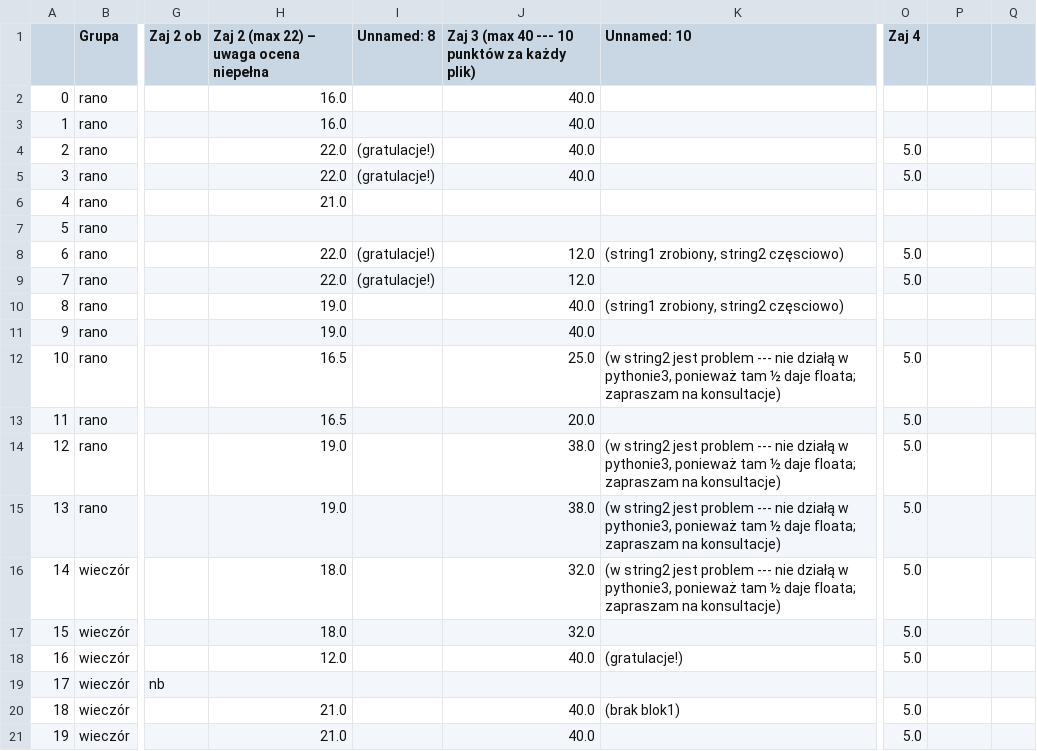
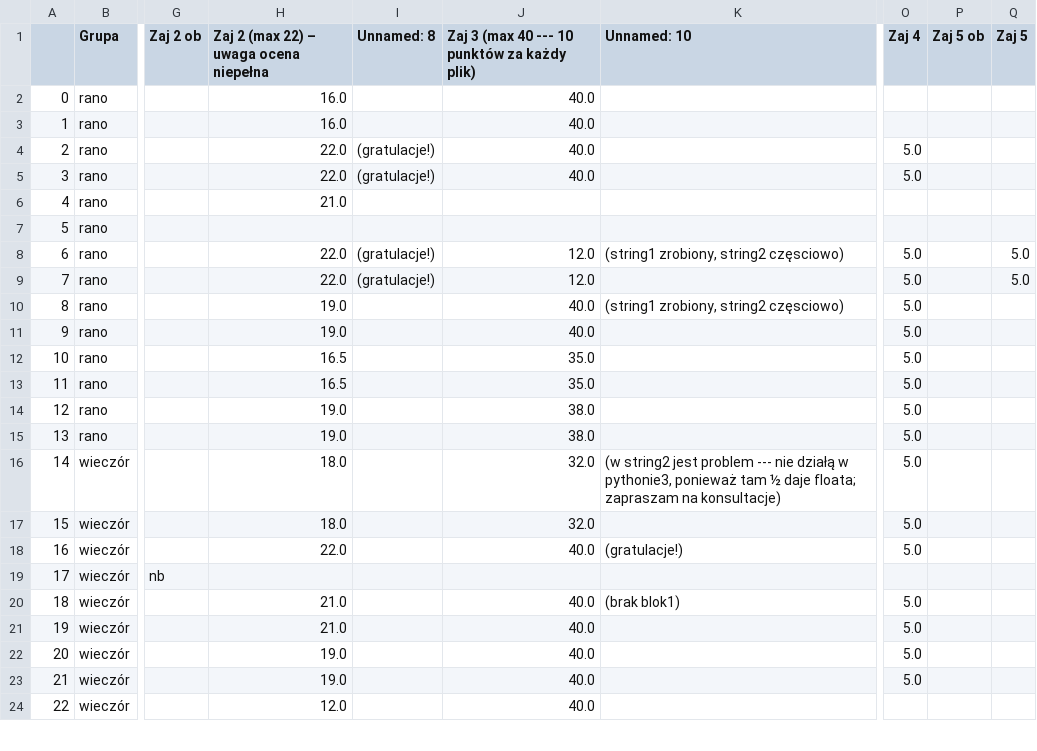
Before and after one commit to jbzdak/webapliacje, a CSV file: content/static/data/wyniki.csv, drawn as a sheet; only a part is shown, gaps mark what is left out; the shorter side is filled out with more unchanged rows; the diff names each change by its address in the sheet, - before the commit and + after, or states it on an @@ line.

```diff
--- a/content/static/data/wyniki.csv
+++ b/content/static/data/wyniki.csv
-P1: (empty)
+P1: Zaj 5 ob
-Q1: (empty)
+Q1: Zaj 5
-Q8:Q9 (Zaj 5): (empty)
+Q8:Q9 (Zaj 5): 5.0
-O10:O11 (Zaj 4): (empty)
+O10:O11 (Zaj 4): 5.0
-J12: 25.0
+J12: 35.0
-K12 (Unnamed: 10): (w string2 jest problem --- nie działą w pythonie3, ponieważ tam ½ daje floata; zapraszam na konsultacje)
+K12 (Unnamed: 10): (empty)
-J13: 20.0
+J13: 35.0
-K14:K15 (Unnamed: 10): (w string2 jest problem --- nie działą w pythonie3, ponieważ tam ½ daje floata; zapraszam na konsultacje)
+K14:K15 (Unnamed: 10): (empty)
-H18: 12.0
+H18: 22.0
```
Also changed, not shown: 27 other files.
